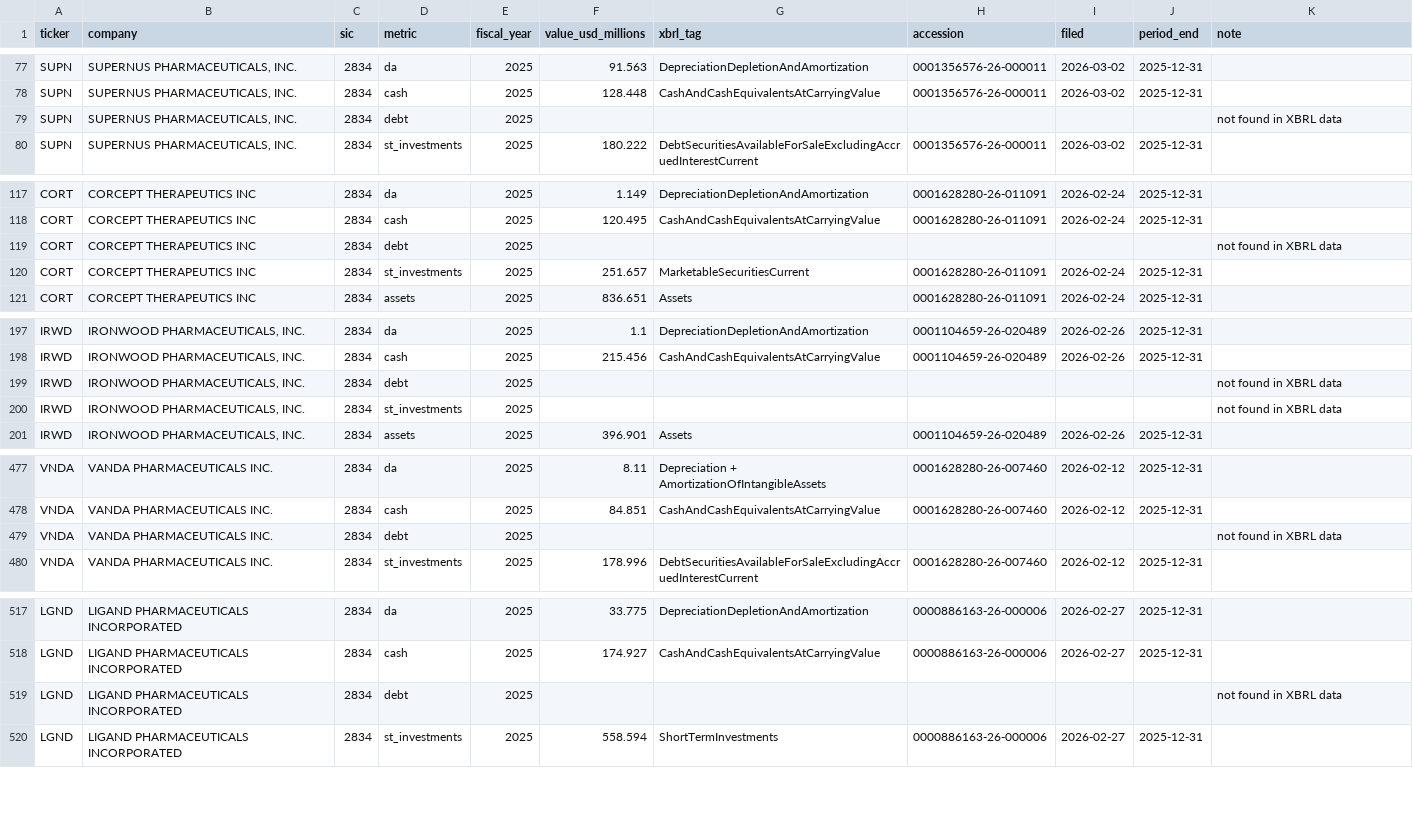
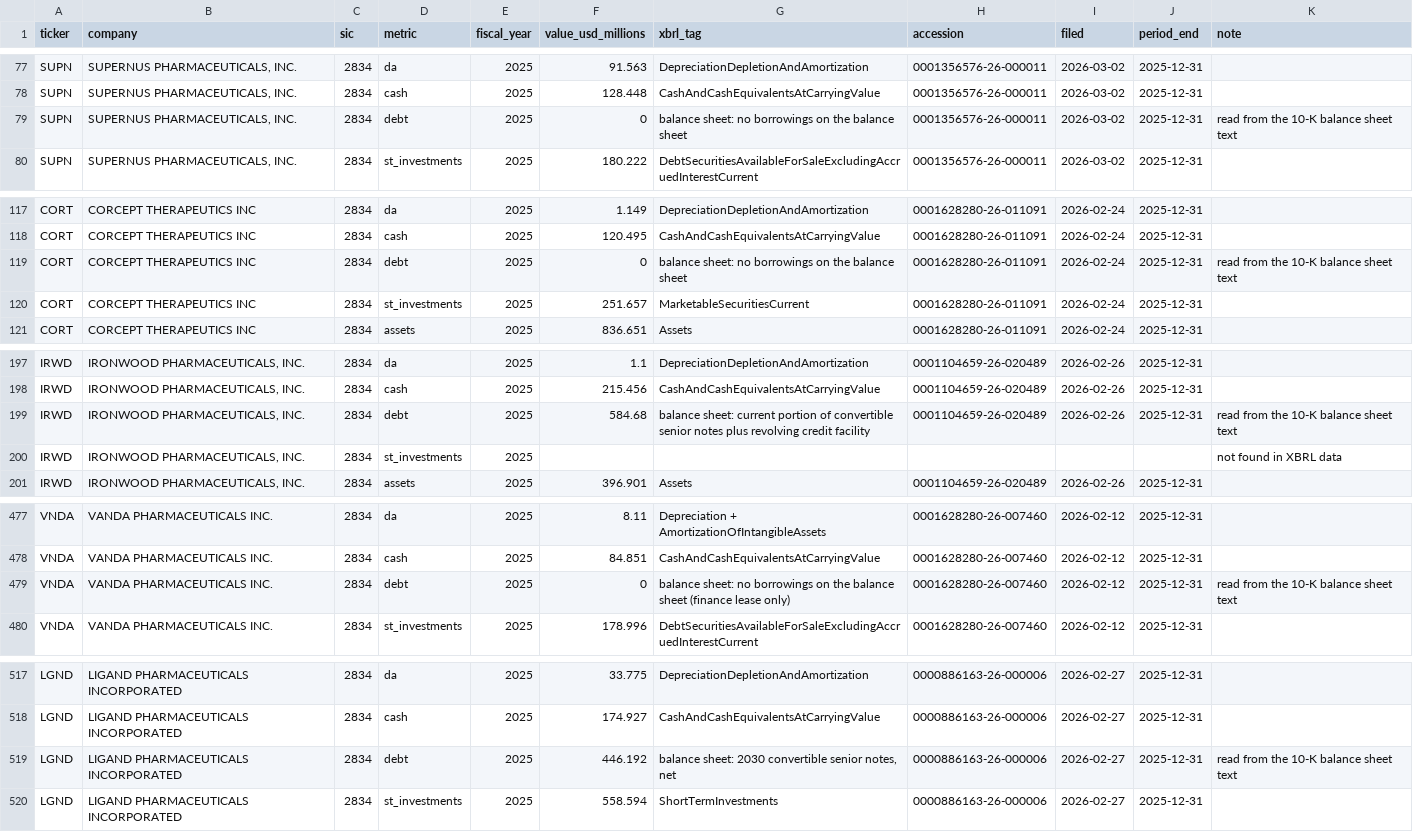
Before and after one commit to lindgreendavid/lindgreendavid.github.io, a CSV file: public/downloads/ma-screening/ma-dataset.csv, drawn as a sheet; only a part is shown, gaps mark what is left out; the diff covers the shown part only.

```diff
--- a/public/downloads/ma-screening/ma-dataset.csv
+++ b/public/downloads/ma-screening/ma-dataset.csv
@@ -78,3 +78,3 @@ SUPN,"SUPERNUS PHARMACEUTICALS, INC.",2834,da,2025,91.563,"DepreciationDepletio
 SUPN,"SUPERNUS PHARMACEUTICALS, INC.",2834,cash,2025,128.448,"CashAndCashEquivalentsAtCarryingValue",0001356576-26-000011,2026-03-02,2025-12-31,""
-SUPN,"SUPERNUS PHARMACEUTICALS, INC.",2834,debt,2025,,,,,,"not found in XBRL data"
+SUPN,"SUPERNUS PHARMACEUTICALS, INC.",2834,debt,2025,0,"balance sheet: no borrowings on the balance sheet",0001356576-26-000011,2026-03-02,2025-12-31,"read from the 10-K balance sheet text"
 SUPN,"SUPERNUS PHARMACEUTICALS, INC.",2834,st_investments,2025,180.222,"DebtSecuritiesAvailableForSaleExcludingAccruedInterestCurrent",0001356576-26-000011,2026-03-02,2025-12-31,""
@@ -118,3 +118,3 @@ CORT,"CORCEPT THERAPEUTICS INC",2834,da,2025,1.149,"DepreciationDepletionAndAmor
 CORT,"CORCEPT THERAPEUTICS INC",2834,cash,2025,120.495,"CashAndCashEquivalentsAtCarryingValue",0001628280-26-011091,2026-02-24,2025-12-31,""
-CORT,"CORCEPT THERAPEUTICS INC",2834,debt,2025,,,,,,"not found in XBRL data"
+CORT,"CORCEPT THERAPEUTICS INC",2834,debt,2025,0,"balance sheet: no borrowings on the balance sheet",0001628280-26-011091,2026-02-24,2025-12-31,"read from the 10-K balance sheet text"
 CORT,"CORCEPT THERAPEUTICS INC",2834,st_investments,2025,251.657,"MarketableSecuritiesCurrent",0001628280-26-011091,2026-02-24,2025-12-31,""
@@ -198,3 +198,3 @@ IRWD,"IRONWOOD PHARMACEUTICALS, INC.",2834,da,2025,1.1,"DepreciationDepletionAn
 IRWD,"IRONWOOD PHARMACEUTICALS, INC.",2834,cash,2025,215.456,"CashAndCashEquivalentsAtCarryingValue",0001104659-26-020489,2026-02-26,2025-12-31,""
-IRWD,"IRONWOOD PHARMACEUTICALS, INC.",2834,debt,2025,,,,,,"not found in XBRL data"
+IRWD,"IRONWOOD PHARMACEUTICALS, INC.",2834,debt,2025,584.68,"balance sheet: current portion of convertible senior notes plus revolving credit facility",0001104659-26-020489,2026-02-26,2025-12-31,"read from the 10-K balance sheet text"
 IRWD,"IRONWOOD PHARMACEUTICALS, INC.",2834,st_investments,2025,,,,,,"not found in XBRL data"
@@ -478,3 +478,3 @@ VNDA,"VANDA PHARMACEUTICALS INC.",2834,da,2025,8.11,"Depreciation + Amortization
 VNDA,"VANDA PHARMACEUTICALS INC.",2834,cash,2025,84.851,"CashAndCashEquivalentsAtCarryingValue",0001628280-26-007460,2026-02-12,2025-12-31,""
-VNDA,"VANDA PHARMACEUTICALS INC.",2834,debt,2025,,,,,,"not found in XBRL data"
+VNDA,"VANDA PHARMACEUTICALS INC.",2834,debt,2025,0,"balance sheet: no borrowings on the balance sheet (finance lease only)",0001628280-26-007460,2026-02-12,2025-12-31,"read from the 10-K balance sheet text"
 VNDA,"VANDA PHARMACEUTICALS INC.",2834,st_investments,2025,178.996,"DebtSecuritiesAvailableForSaleExcludingAccruedInterestCurrent",0001628280-26-007460,2026-02-12,2025-12-31,""
@@ -518,3 +518,3 @@ LGND,"LIGAND PHARMACEUTICALS INCORPORATED",2834,da,2025,33.775,"DepreciationDepl
 LGND,"LIGAND PHARMACEUTICALS INCORPORATED",2834,cash,2025,174.927,"CashAndCashEquivalentsAtCarryingValue",0000886163-26-000006,2026-02-27,2025-12-31,""
-LGND,"LIGAND PHARMACEUTICALS INCORPORATED",2834,debt,2025,,,,,,"not found in XBRL data"
+LGND,"LIGAND PHARMACEUTICALS INCORPORATED",2834,debt,2025,446.192,"balance sheet: 2030 convertible senior notes, net",0000886163-26-000006,2026-02-27,2025-12-31,"read from the 10-K balance sheet text"
 LGND,"LIGAND PHARMACEUTICALS INCORPORATED",2834,st_investments,2025,558.594,"ShortTermInvestments",0000886163-26-000006,2026-02-27,2025-12-31,""
```
Also changed, not shown: 30 edited cells elsewhere in this file, 17 other files.
